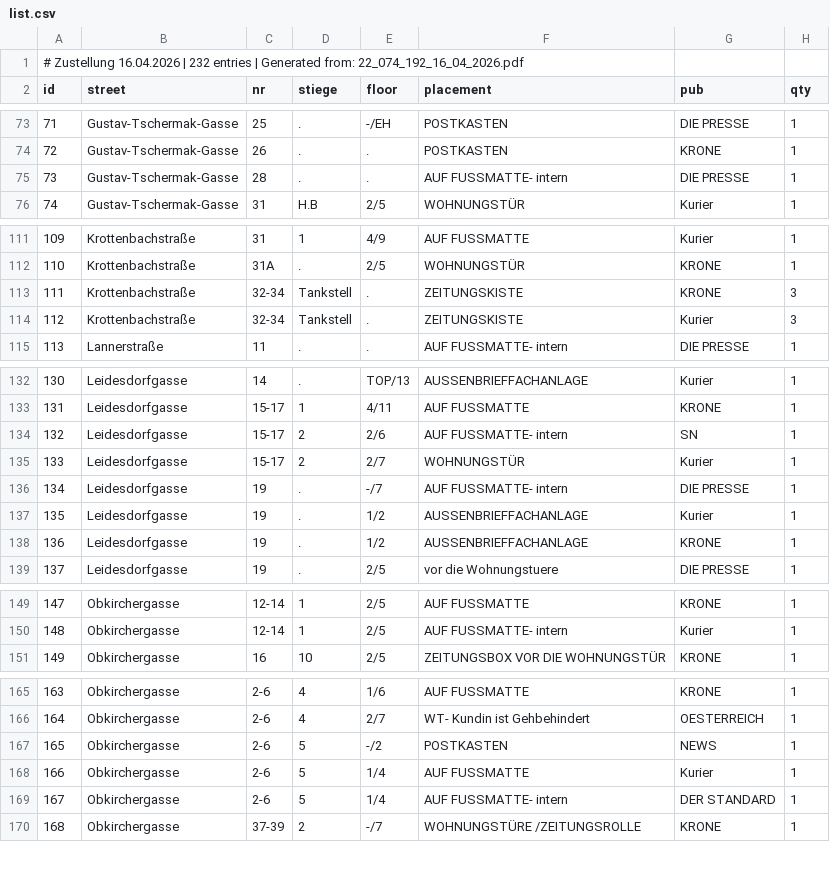
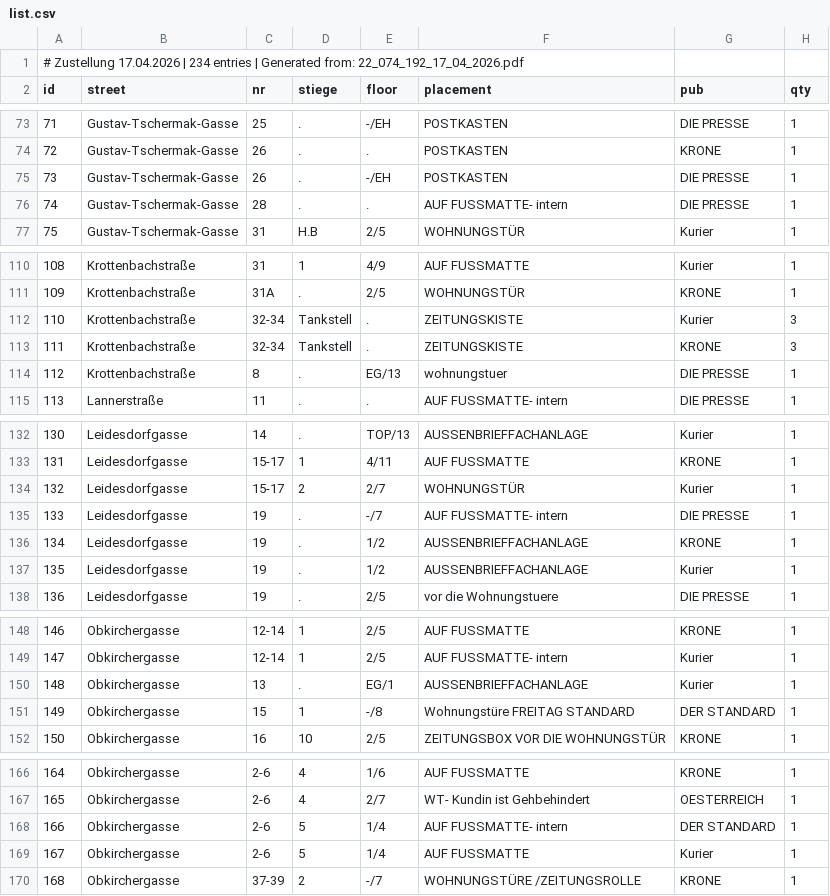
Before and after one commit to invested95-del/zustellung-app, a CSV file: list.csv, drawn as a sheet; only a part is shown, gaps mark what is left out; removed rows and columns are numbered as before the commit, all else as after; the diff covers the shown part only; the diff names each change by its address in the sheet, - before the commit and + after, or states it on an @@ line.

```diff
--- a/list.csv
+++ b/list.csv
@@ column A (id) renumbered between rows 1 and 235 @@
+row 75: 73 | Gustav-Tschermak-Gasse | 26 | . | -/EH | POSTKASTEN | DIE PRESSE | 1
@@ row 114 moved to row 112: 110 @@
+row 114: 112 | Krottenbachstraße | 8 | . | EG/13 | wohnungstuer | DIE PRESSE | 1
-row 134: 132 | Leidesdorfgasse | 15-17 | 2 | 2/6 | AUF FUSSMATTE- intern | SN | 1
@@ row 138 moved to row 136: 134 @@
+row 150: 148 | Obkirchergasse | 13 | . | EG/1 | AUSSENBRIEFFACHANLAGE | Kurier | 1
+row 151: 149 | Obkirchergasse | 15 | 1 | -/8 | Wohnungstüre FREITAG STANDARD | DER STANDARD | 1
-E168 (floor): -/2
+E168 (floor): 1/4
-F168 (placement): POSTKASTEN
+F168 (placement): AUF FUSSMATTE- intern
-G168 (pub): NEWS
+G168 (pub): DER STANDARD
-row 169: 167 | Obkirchergasse | 2-6 | 5 | 1/4 | AUF FUSSMATTE- intern | DER STANDARD | 1
```
Also changed, not shown: 6 added rows, 6 removed rows, 8 moved rows and 1 edited cell elsewhere in this file.
